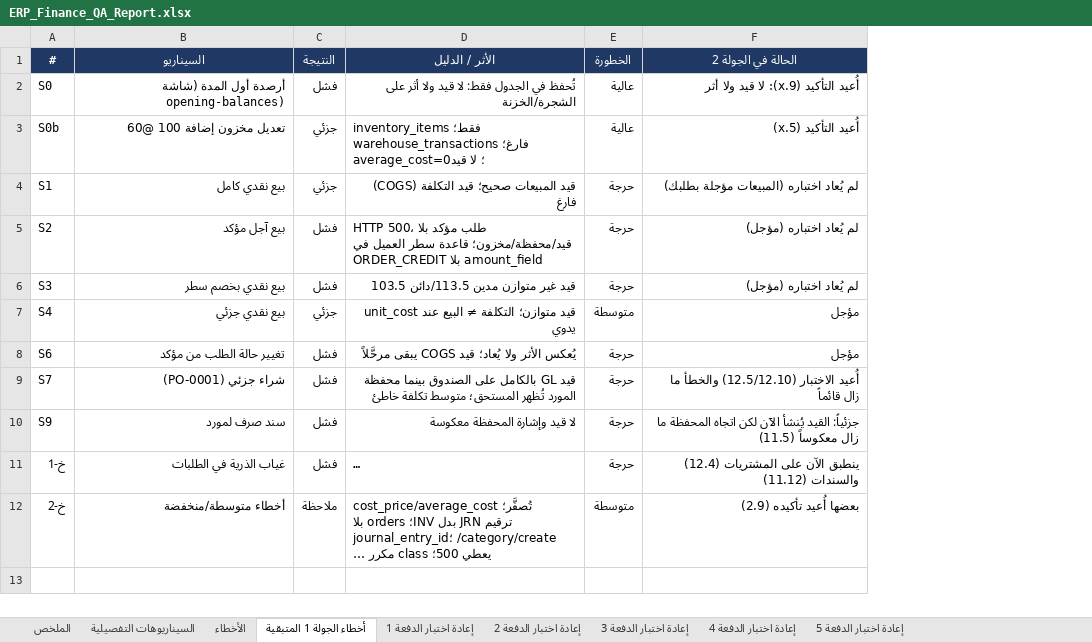
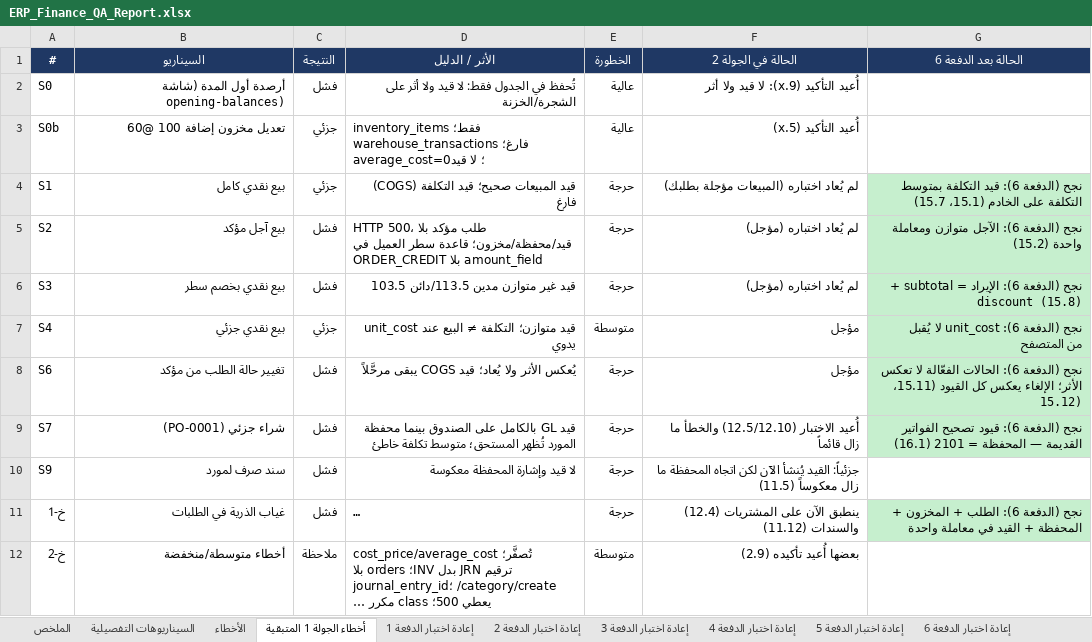
Before and after one commit to TarekMandour/erp, an Excel workbook: docs/qa/ERP_Finance_QA_Report.xlsx, sheet أخطاء الجولة 1 المتبقية, drawn as a sheet; long unchanged cells end in …; values as stored, in another font and other column widths than the file's, no borders; the diff names each change by its address in the sheet, - before the commit and + after, or states it on an @@ line.

```diff
--- a/docs/qa/ERP_Finance_QA_Report.xlsx (sheet أخطاء الجولة 1 المتبقية)
+++ b/docs/qa/ERP_Finance_QA_Report.xlsx (sheet أخطاء الجولة 1 المتبقية)
+sheet tab: إعادة اختبار الدفعة 6
+column G (الحالة بعد الدفعة 6), rows 4-11: نجح (الدفعة 6): قيد التكلفة بمتوسط التكلفة على الخادم (15.1، 15.7) | نجح (الدفعة 6): الآجل متوازن ومعاملة واحدة (15.2) | نجح (الدفعة 6): الإيراد = subtotal + discount (15.8) | نجح (الدفعة 6): unit_cost لا يُقبل من المتصفح | نجح (الدفعة 6): الحالات الفعّالة لا تعكس الأثر؛ الإلغاء يعكس كل القيود (15.11، 15.12) | نجح (الدفعة 6): قيود تصحيح الفواتير القديمة — المحفظة = 2101 (16.1) |  | نجح (الدفعة 6): الطلب + المخزون + المحفظة + القيد في معاملة واحدة
```
Also changed, not shown: sheet السيناريوهات التفصيلية, sheet الأخطاء, sheet الملخص, 33 other files.
